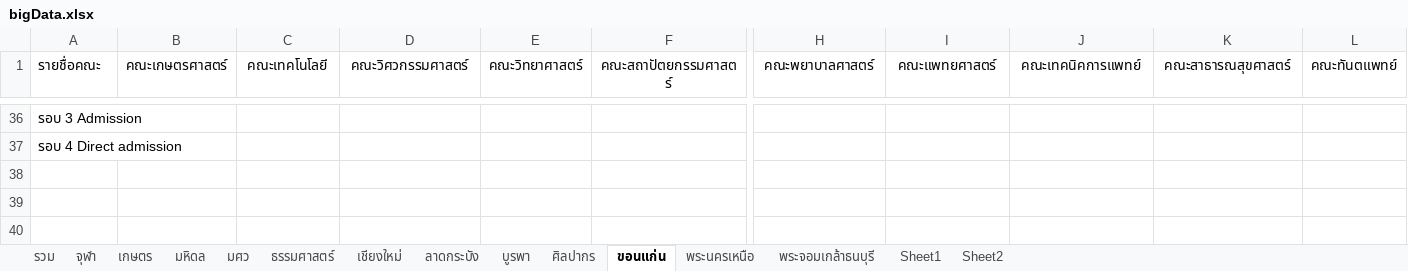
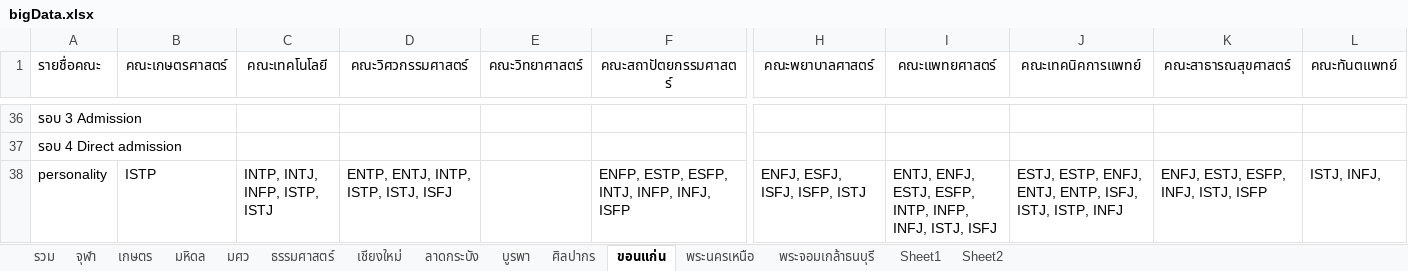
Before and after one commit to cj05/School-Finder, an Excel workbook: db/bigData.xlsx, sheet ขอนแก่น, drawn as a sheet; only a part is shown, gaps mark what is left out; values as stored, in another font and other column widths than the file's, no borders; rows hold the shown columns only; the diff names each change by its address in the sheet, - before the commit and + after, or states it on an @@ line.

```diff
--- a/db/bigData.xlsx (sheet ขอนแก่น)
+++ b/db/bigData.xlsx (sheet ขอนแก่น)
+row 38: personality | ISTP | INTP, INTJ, INFP, ISTP, ISTJ | ENTP, ENTJ, INTP, ISTP, ISTJ, ISFJ |  | ENFP, ESTP, ESFP, INTJ, INFP, INFJ, ISFP | ENFJ, ESFJ, ISFJ, ISFP, ISTJ | ENTJ, ENFJ, ESTJ, ESFP, INTP, INFP, INFJ, ISTJ, ISFJ | ESTJ, ESTP, ENFJ, ENTJ, ENTP, ISFJ, ISTJ, ISTP, INFJ | ENFJ, ESTJ, ESFP, INFJ, ISTJ, ISFP | ISTJ, INFJ,
```
Also changed, not shown: sheet รวม, 6 other files.
